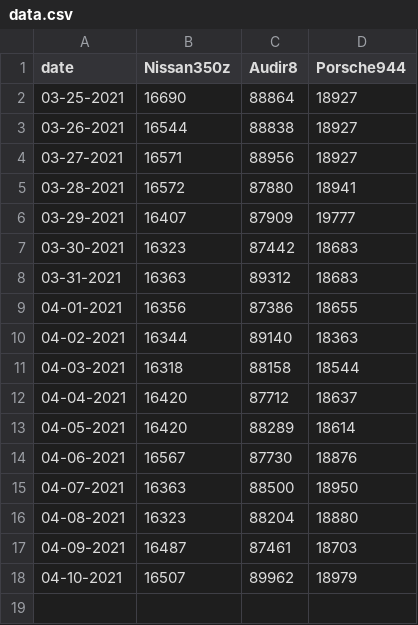
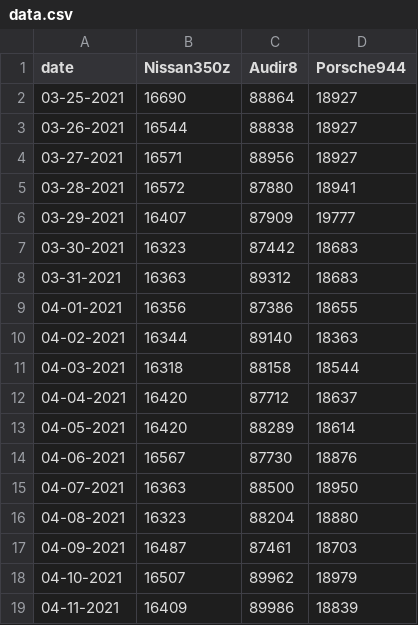
Before and after one commit to RickGoudZ/Thegoodcoin, a CSV file: data.csv, drawn as a sheet.

```diff
--- a/data.csv
+++ b/data.csv
@@ -18 +18,2 @@
 "04-10-2021","16507","89962","18979"
+"04-11-2021","16409","89986","18839"
```
Also changed, not shown: 1 other file.
